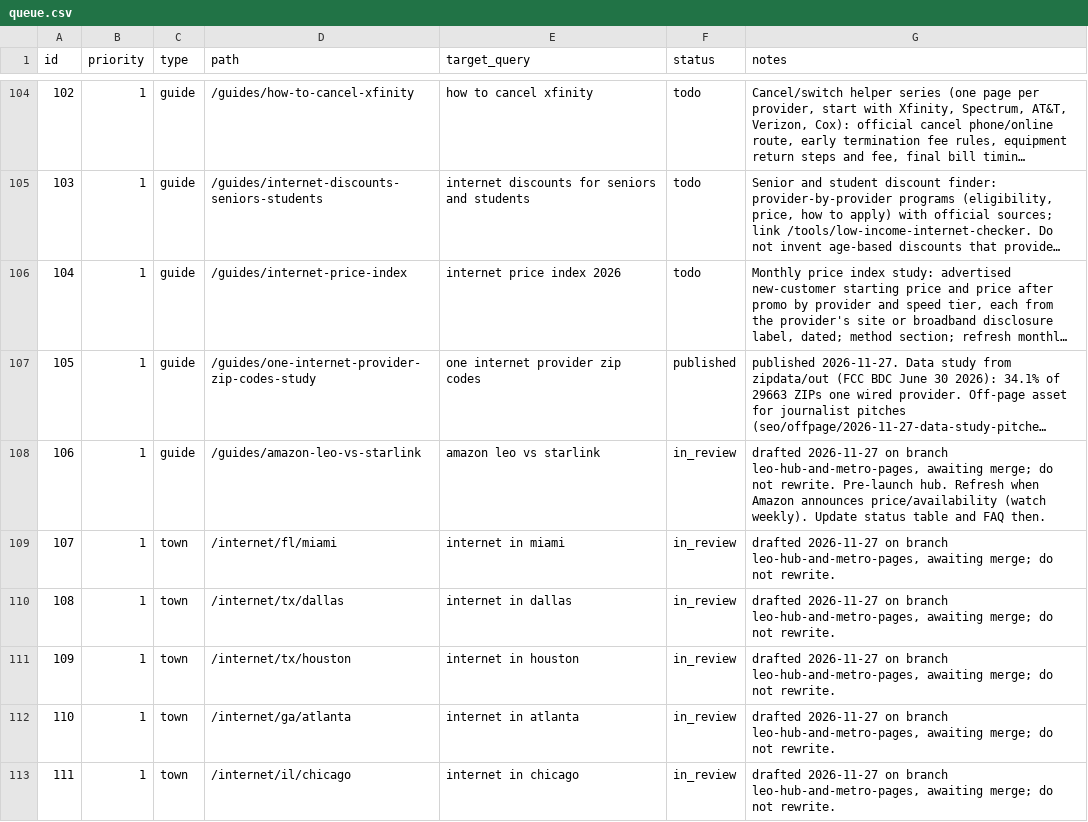
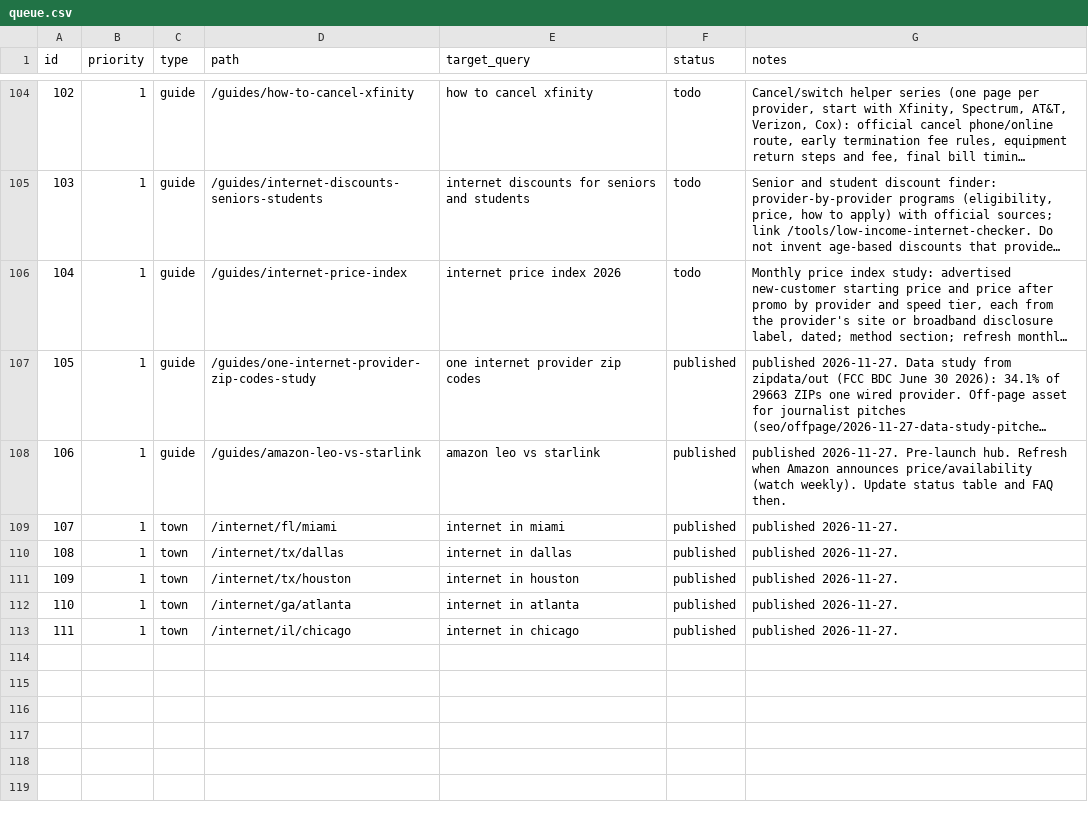
Before and after one commit to KhalidShaikh-lgtm/FCC, a CSV file: seo/queue.csv, drawn as a sheet; only a part is shown, gaps mark what is left out; long unchanged cells end in …; the diff names each change by its address in the sheet, - before the commit and + after, or states it on an @@ line.

```diff
--- a/seo/queue.csv
+++ b/seo/queue.csv
-F108:F113 (status): in_review
+F108:F113 (status): published
-G108 (notes): drafted 2026-11-27 on branch leo-hub-and-metro-pages, awaiting merge; do not rewrite. Pre-launch hub.…
+G108 (notes): published 2026-11-27. Pre-launch hub.…
-G109:G113 (notes): drafted 2026-11-27 on branch leo-hub-and-metro-pages, awaiting merge; do not rewrite.
+G109:G113 (notes): published 2026-11-27.
```
